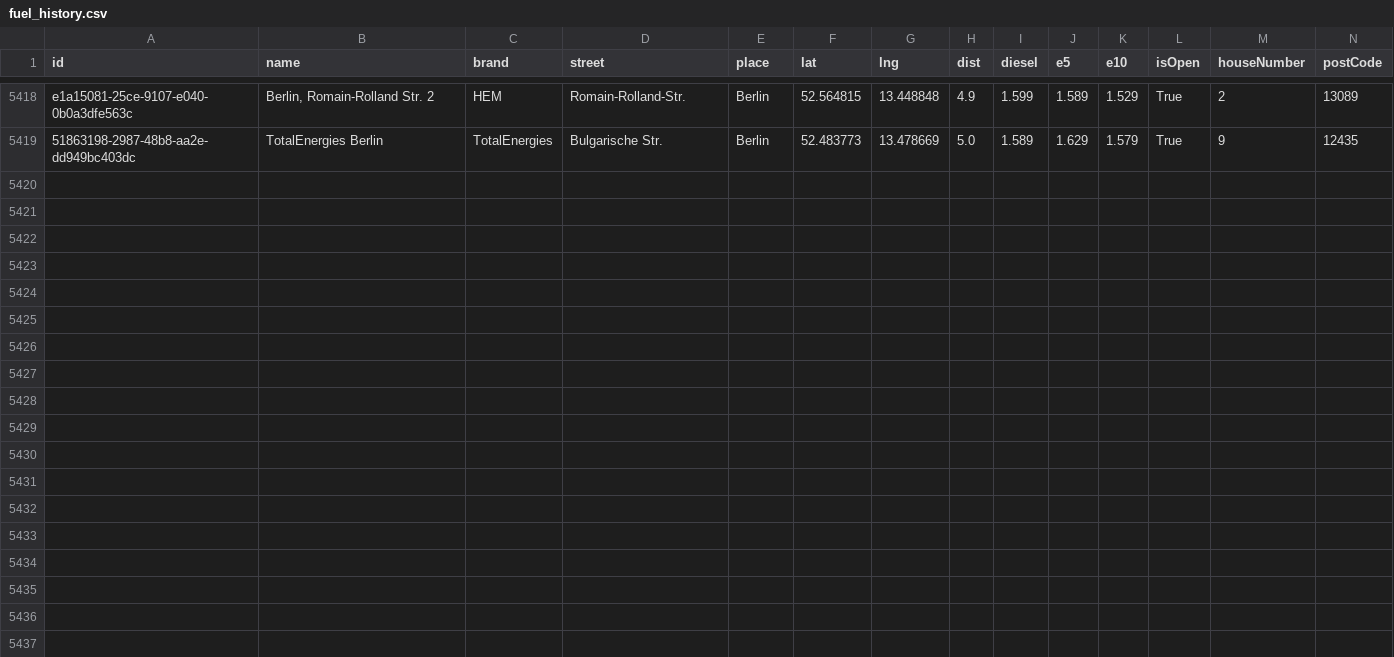
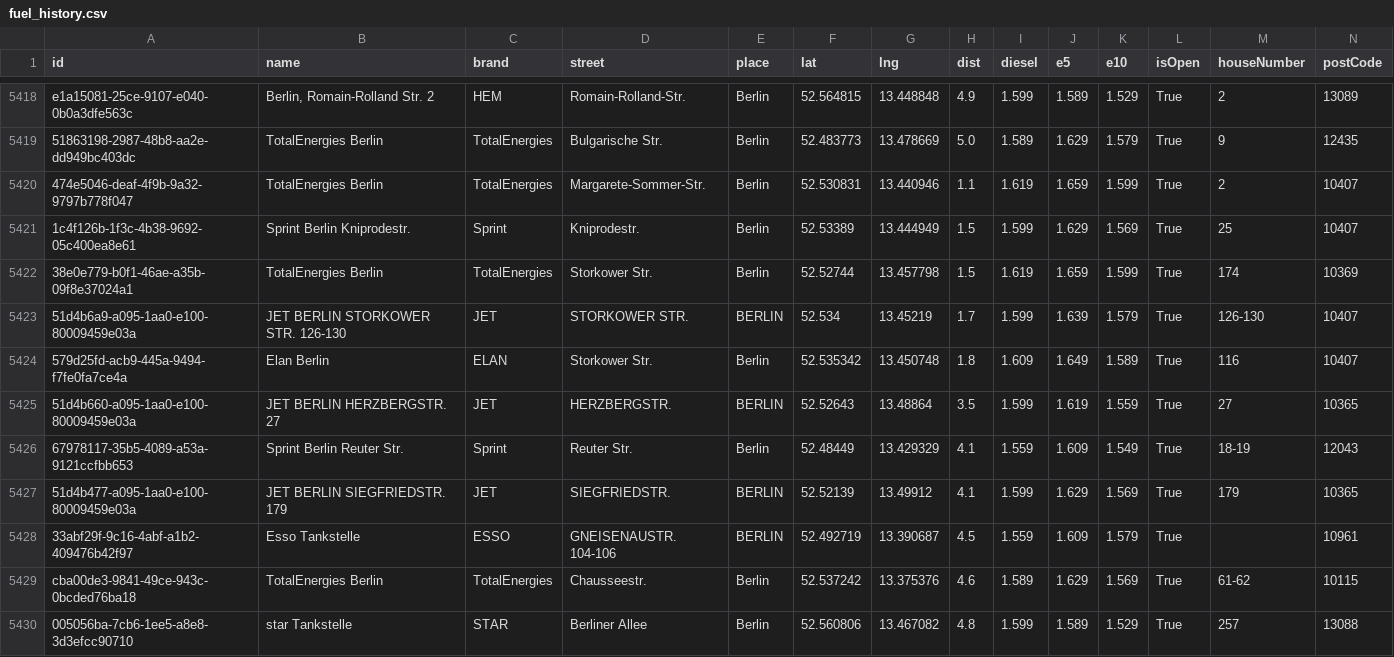
Before and after one commit to vineethmadambi/fuel-tracker, a CSV file: fuel_history.csv, drawn as a sheet; only a part is shown, gaps mark what is left out; rows hold the shown columns only; the diff names each change by its address in the sheet, - before the commit and + after, or states it on an @@ line.

```diff
--- a/fuel_history.csv
+++ b/fuel_history.csv
+row 5420: 474e5046-deaf-4f9b-9a32-9797b778f047 | TotalEnergies Berlin | TotalEnergies | Margarete-Sommer-Str. | Berlin | 52.530831 | 13.440946 | 1.1 | 1.619 | 1.659 | 1.599 | True | 2 | 10407
+row 5421: 1c4f126b-1f3c-4b38-9692-05c400ea8e61 | Sprint Berlin Kniprodestr. | Sprint | Kniprodestr. | Berlin | 52.53389 | 13.444949 | 1.5 | 1.599 | 1.629 | 1.569 | True | 25 | 10407
+row 5422: 38e0e779-b0f1-46ae-a35b-09f8e37024a1 | TotalEnergies Berlin | TotalEnergies | Storkower Str. | Berlin | 52.52744 | 13.457798 | 1.5 | 1.619 | 1.659 | 1.599 | True | 174 | 10369
+row 5423: 51d4b6a9-a095-1aa0-e100-80009459e03a | JET BERLIN STORKOWER STR. 126-130 | JET | STORKOWER STR. | BERLIN | 52.534 | 13.45219 | 1.7 | 1.599 | 1.639 | 1.579 | True | 126-130 | 10407
+row 5424: 579d25fd-acb9-445a-9494-f7fe0fa7ce4a | Elan Berlin | ELAN | Storkower Str. | Berlin | 52.535342 | 13.450748 | 1.8 | 1.609 | 1.649 | 1.589 | True | 116 | 10407
+row 5425: 51d4b660-a095-1aa0-e100-80009459e03a | JET BERLIN HERZBERGSTR. 27 | JET | HERZBERGSTR. | BERLIN | 52.52643 | 13.48864 | 3.5 | 1.599 | 1.619 | 1.559 | True | 27 | 10365
+row 5426: 67978117-35b5-4089-a53a-9121ccfbb653 | Sprint Berlin Reuter Str. | Sprint | Reuter Str. | Berlin | 52.48449 | 13.429329 | 4.1 | 1.559 | 1.609 | 1.549 | True | 18-19 | 12043
+row 5427: 51d4b477-a095-1aa0-e100-80009459e03a | JET BERLIN SIEGFRIEDSTR. 179 | JET | SIEGFRIEDSTR. | BERLIN | 52.52139 | 13.49912 | 4.1 | 1.599 | 1.629 | 1.569 | True | 179 | 10365
+row 5428: 33abf29f-9c16-4abf-a1b2-409476b42f97 | Esso Tankstelle | ESSO | GNEISENAUSTR. 104-106 | BERLIN | 52.492719 | 13.390687 | 4.5 | 1.559 | 1.609 | 1.579 | True |  | 10961
+row 5429: cba00de3-9841-49ce-943c-0bcded76ba18 | TotalEnergies Berlin | TotalEnergies | Chausseestr. | Berlin | 52.537242 | 13.375376 | 4.6 | 1.589 | 1.629 | 1.569 | True | 61-62 | 10115
+row 5430: 005056ba-7cb6-1ee5-a8e8-3d3efcc90710 | star Tankstelle | STAR | Berliner Allee | Berlin | 52.560806 | 13.467082 | 4.8 | 1.599 | 1.589 | 1.529 | True | 257 | 13088
```
